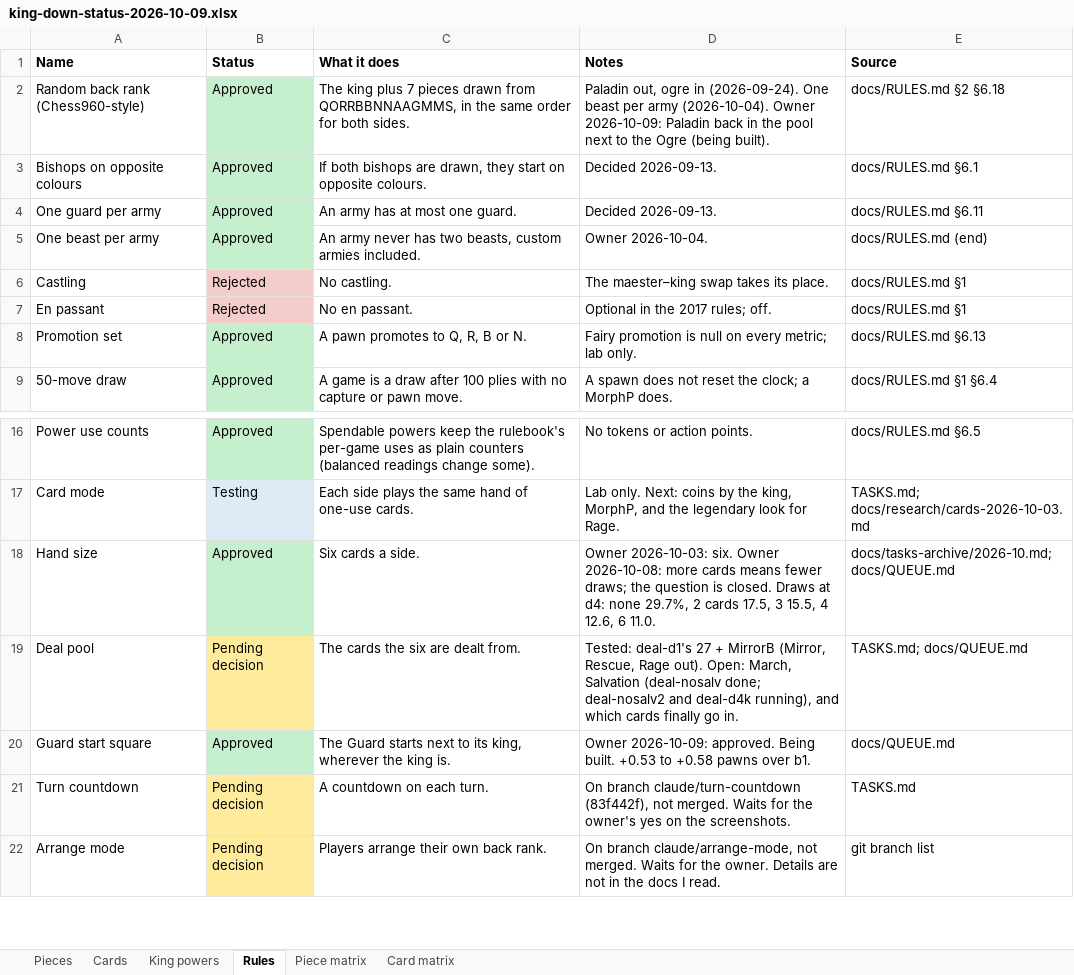
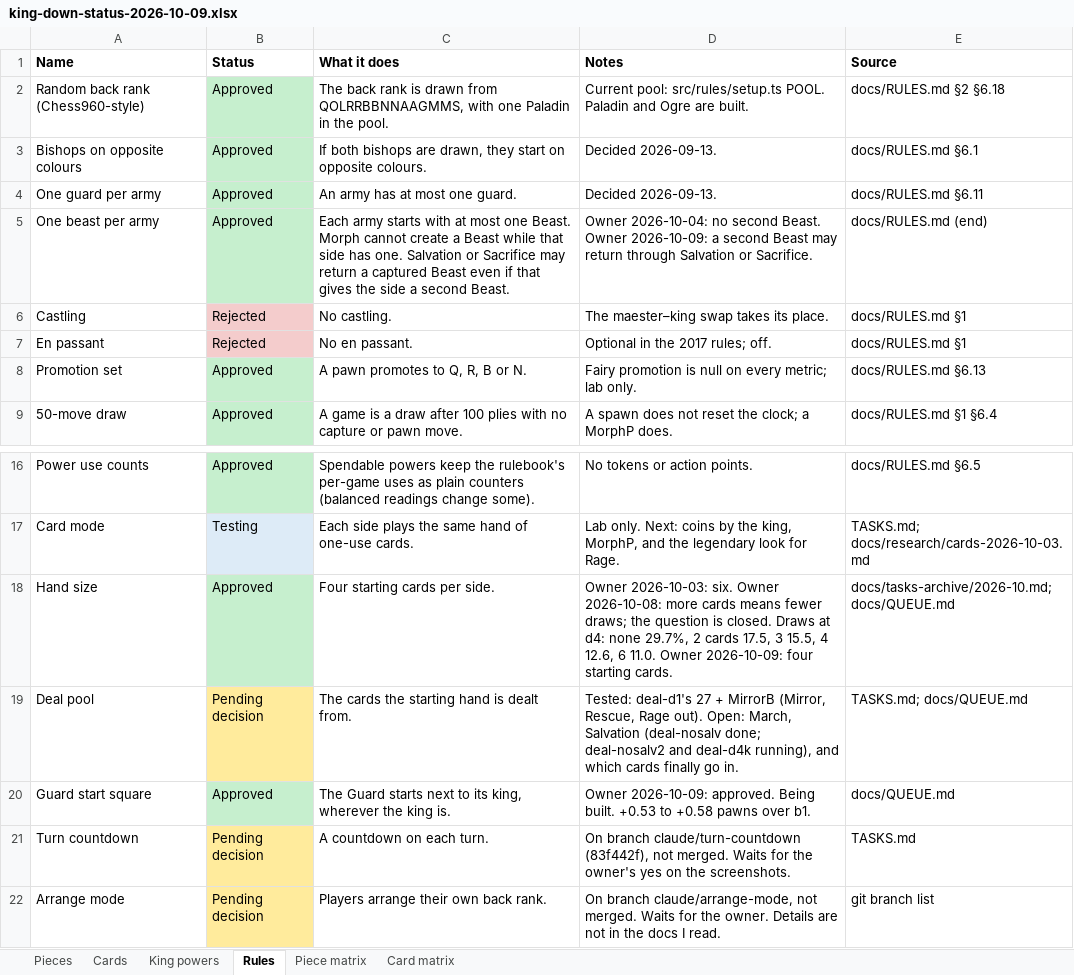
Before and after one commit to SaarShai/king-down-chess, an Excel workbook: docs/status/king-down-status-2026-10-09.xlsx, sheet Rules, drawn as a sheet; only a part is shown, gaps mark what is left out; values as stored, in another font and other column widths than the file's, no borders; the diff names each change by its address in the sheet, - before the commit and + after, or states it on an @@ line.

```diff
--- a/docs/status/king-down-status-2026-10-09.xlsx (sheet Rules)
+++ b/docs/status/king-down-status-2026-10-09.xlsx (sheet Rules)
-C2 (What it does): The king plus 7 pieces drawn from QORRBBNNAAGMMS, in the same order for both sides.
+C2 (What it does): The back rank is drawn from QOLRRBBNNAAGMMS, with one Paladin in the pool.
-D2 (Notes): Paladin out, ogre in (2026-09-24). One beast per army (2026-10-04). Owner 2026-10-09: Paladin back in the pool next to the Ogre (being built).
+D2 (Notes): Current pool: src/rules/setup.ts POOL. Paladin and Ogre are built.
-C5 (What it does): An army never has two beasts, custom armies included.
+C5 (What it does): Each army starts with at most one Beast. Morph cannot create a Beast while that side has one. Salvation or Sacrifice may return a captured Beast even if that gives the side a second Beast.
-D5 (Notes): Owner 2026-10-04.
+D5 (Notes): Owner 2026-10-04: no second Beast. Owner 2026-10-09: a second Beast may return through Salvation or Sacrifice.
-C18 (What it does): Six cards a side.
+C18 (What it does): Four starting cards per side.
-D18 (Notes): …6 11.0.
+D18 (Notes): …6 11.0. Owner 2026-10-09: four starting cards.
-C19 (What it does): The cards the six are dealt from.
+C19 (What it does): The cards the starting hand is dealt from.
```
Also changed, not shown: sheet Cards, 39 other files.
